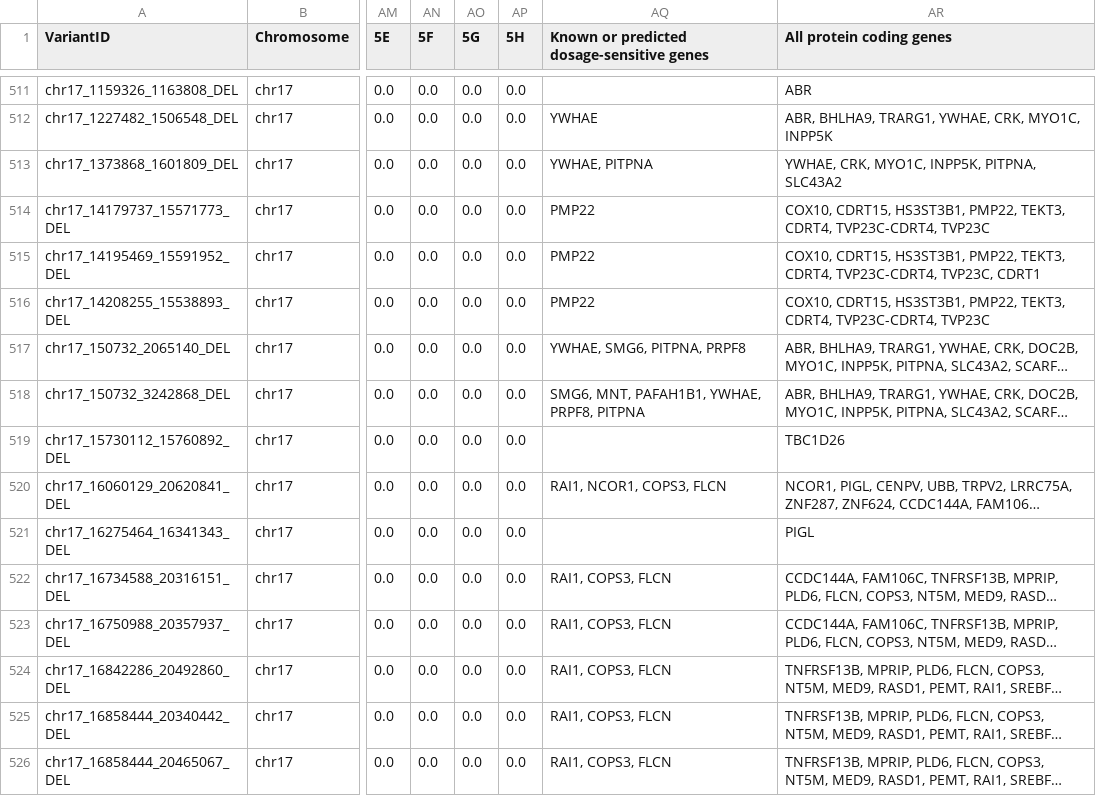
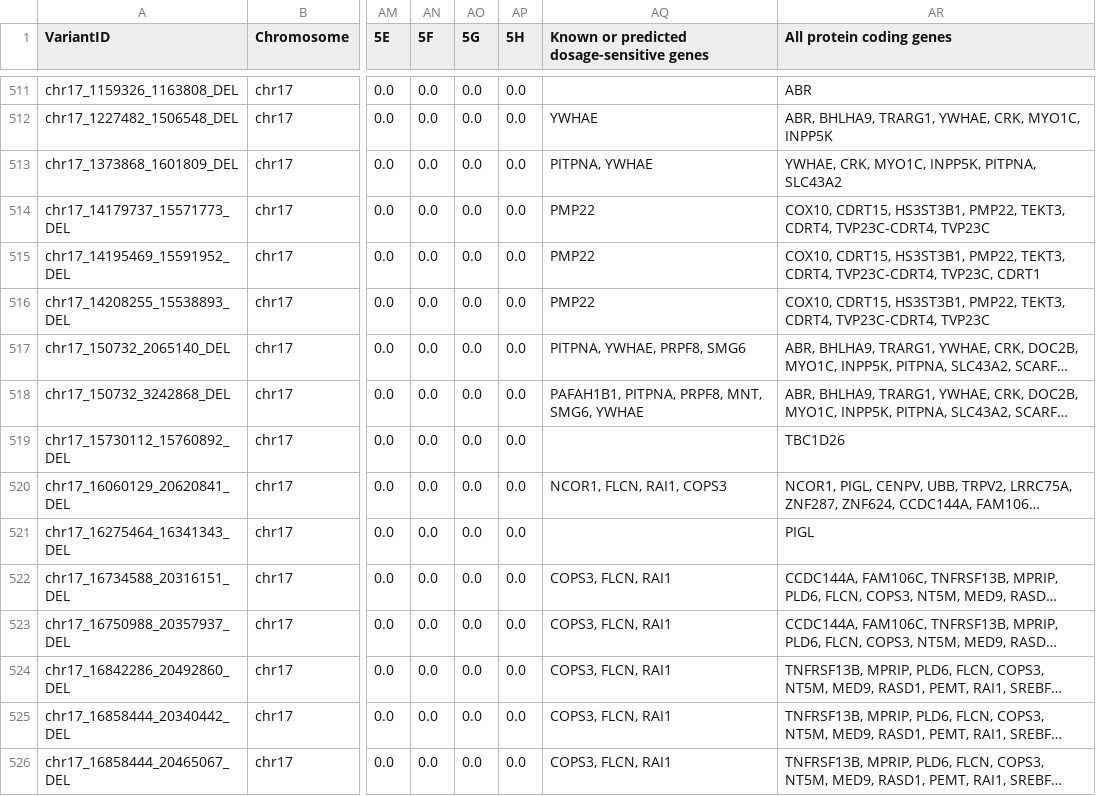
Before and after one commit to tsladecek/isv_cnv, a TSV file: data/classifycnv/classifycnv_test_loss.tsv, drawn as a sheet; only a part is shown, gaps mark what is left out; long unchanged cells end in …; the diff covers the shown part only; the diff names each change by its address in the sheet, - before the commit and + after, or states it on an @@ line.

```diff
--- a/data/classifycnv/classifycnv_test_loss.tsv
+++ b/data/classifycnv/classifycnv_test_loss.tsv
-AQ513: YWHAE, PITPNA
+AQ513: PITPNA, YWHAE
-AQ517: YWHAE, SMG6, PITPNA, PRPF8
+AQ517: PITPNA, YWHAE, PRPF8, SMG6
-AQ518: SMG6, MNT, PAFAH1B1, YWHAE, PRPF8, PITPNA
+AQ518: PAFAH1B1, PITPNA, PRPF8, MNT, SMG6, YWHAE
-AQ520: RAI1, NCOR1, COPS3, FLCN
+AQ520: NCOR1, FLCN, RAI1, COPS3
-AQ522:AQ526: RAI1, COPS3, FLCN
+AQ522:AQ526: COPS3, FLCN, RAI1
```
Also changed, not shown: 97 edited cells elsewhere in this file, data/classifycnv/classifycnv_test-bothchrom_loss.tsv, data/classifycnv/classifycnv_validation_gain.tsv, 4 other files.
